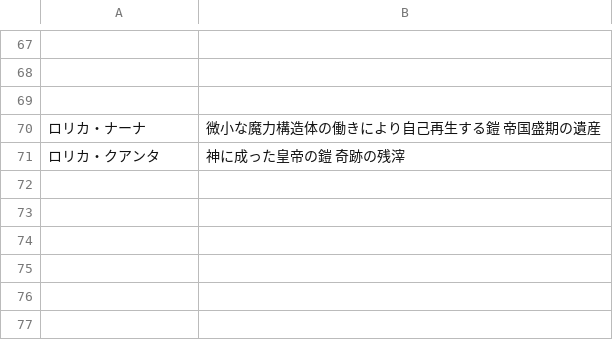
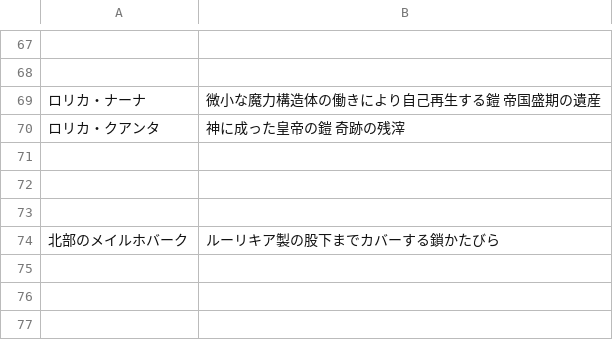
Before and after one commit to TokyoHuskarl/DIS_Legacy_core, a CSV file: source/Languages/jp/lang_armors.csv, drawn as a sheet; only a part is shown, gaps mark what is left out.

```diff
--- a/source/Languages/jp/lang_armors.csv
+++ b/source/Languages/jp/lang_armors.csv
@@ -68,3 +68,2 @@
 ,
-,
 ロリカ・ナーナ,微小な魔力構造体の働きにより自己再生する鎧 帝国盛期の遺産
@@ -74,2 +73,3 @@
 ,
+北部のメイルホバーク,ルーリキア製の股下までカバーする鎖かたびら
 ,
```
Also changed, not shown: source/Languages/jp/lang_helms.csv, source/Modules/Legacy/Data/data_armors.csv, 21 other files.
